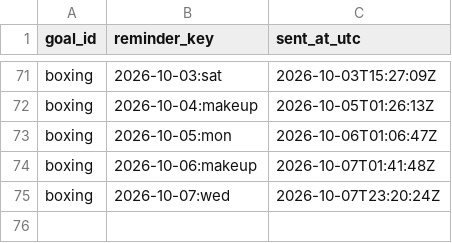
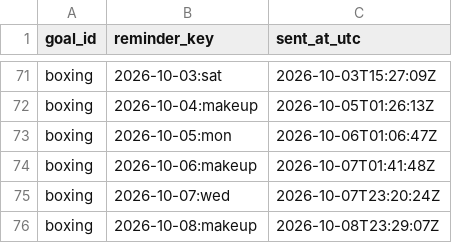
Before and after one commit to petervanderput/personal-goals, a CSV file: data/reminders_sent.csv, drawn as a sheet; only a part is shown, gaps mark what is left out.

Commit message:
chore: record reminders, check-ins and dashboard

```diff
--- a/data/reminders_sent.csv
+++ b/data/reminders_sent.csv
@@ -75 +75,2 @@
 "boxing","2026-10-07:wed","2026-10-07T23:20:24Z"
+"boxing","2026-10-08:makeup","2026-10-08T23:29:07Z"
```
